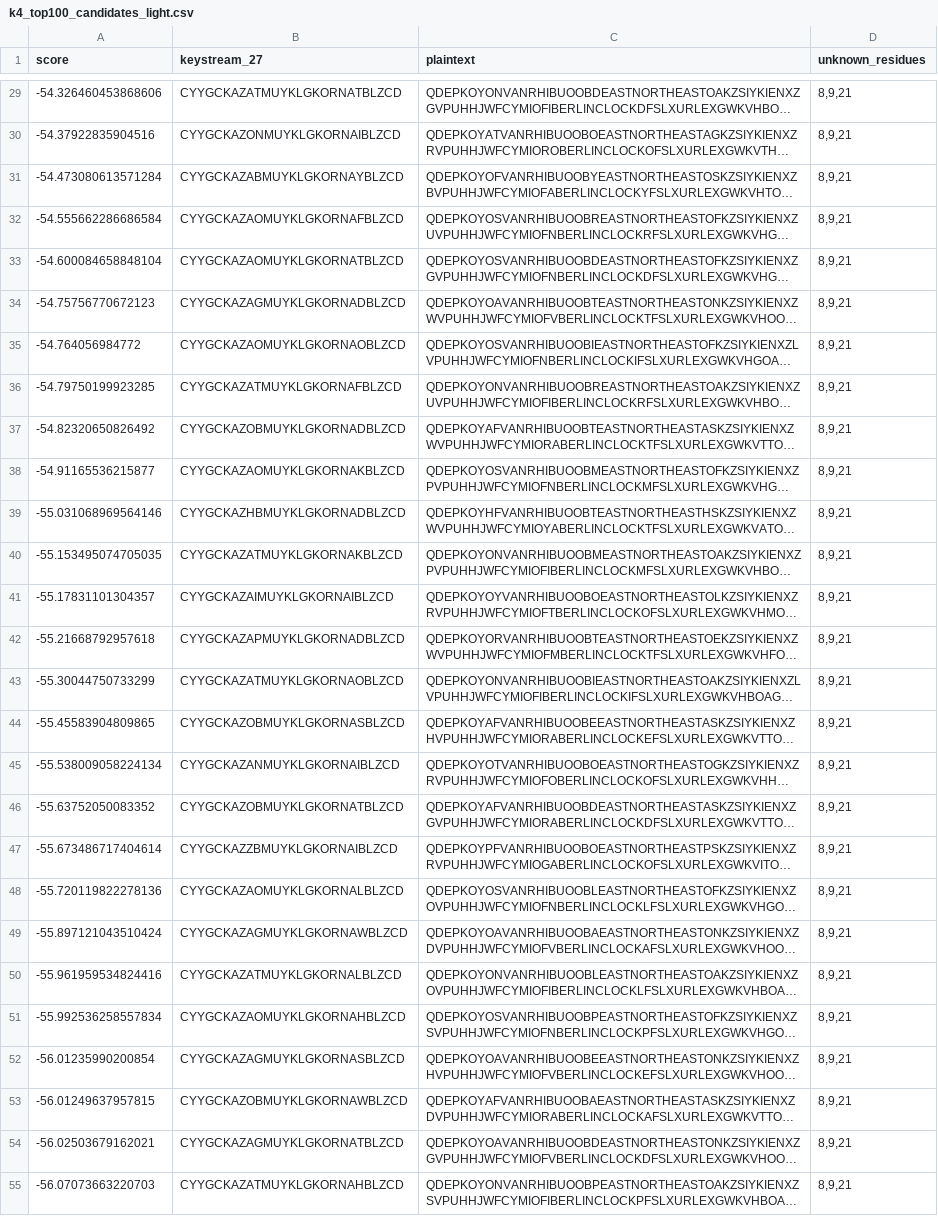
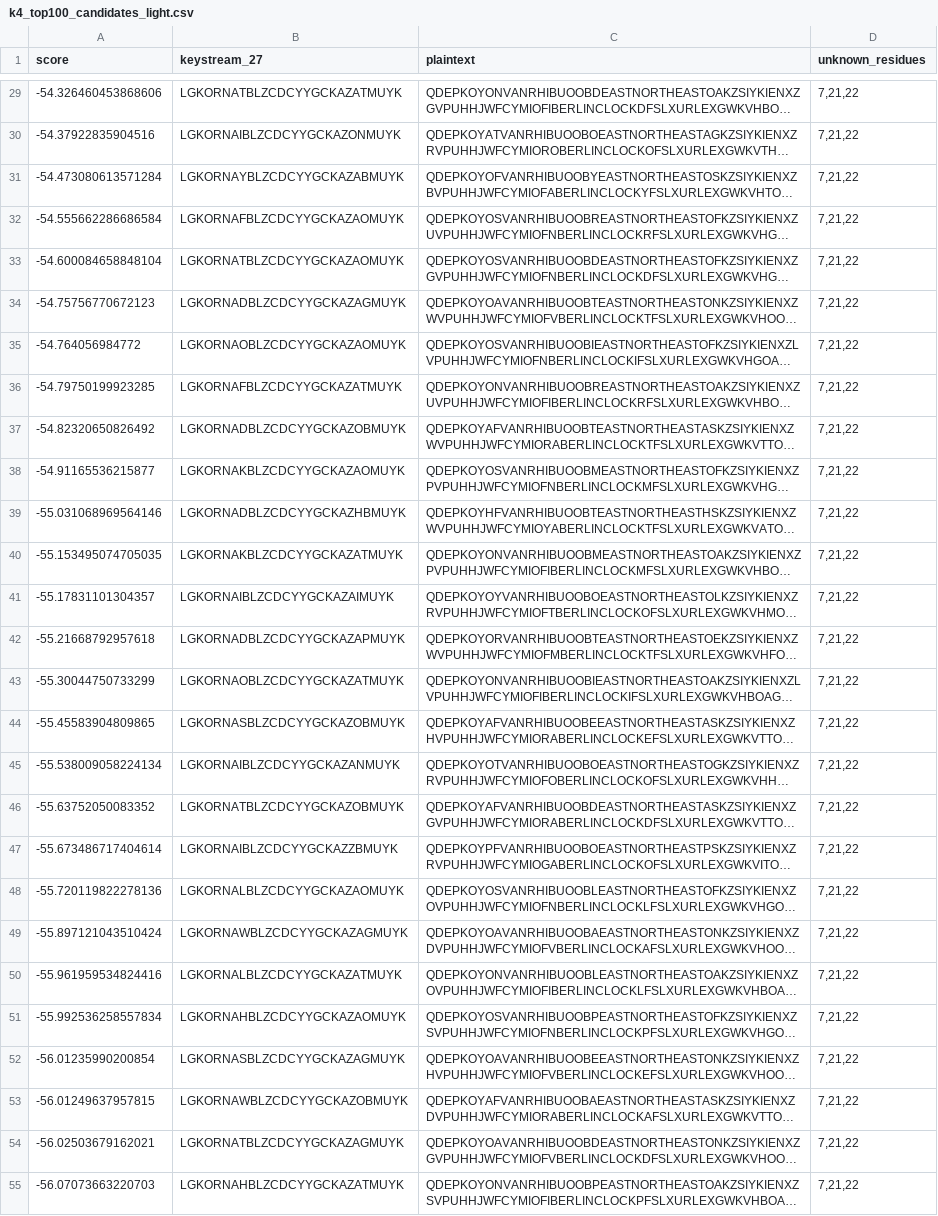
Before and after one commit to lionatzion/KryptosCipher, a CSV file: k4_top100_candidates_light.csv, drawn as a sheet; only a part is shown, gaps mark what is left out; long unchanged cells end in …; the diff covers the shown part only; the diff names each change by its address in the sheet, - before the commit and + after, or states it on an @@ line.

```diff
--- a/k4_top100_candidates_light.csv
+++ b/k4_top100_candidates_light.csv
-B29 (keystream_27): CYYGCKAZATMUYKLGKORNATBLZCD
+B29 (keystream_27): LGKORNATBLZCDCYYGCKAZATMUYK
-D29:D55 (unknown_residues): 8,9,21
+D29:D55 (unknown_residues): 7,21,22
-B30 (keystream_27): CYYGCKAZONMUYKLGKORNAIBLZCD
+B30 (keystream_27): LGKORNAIBLZCDCYYGCKAZONMUYK
-B31 (keystream_27): CYYGCKAZABMUYKLGKORNAYBLZCD
+B31 (keystream_27): LGKORNAYBLZCDCYYGCKAZABMUYK
-B32 (keystream_27): CYYGCKAZAOMUYKLGKORNAFBLZCD
+B32 (keystream_27): LGKORNAFBLZCDCYYGCKAZAOMUYK
-B33 (keystream_27): CYYGCKAZAOMUYKLGKORNATBLZCD
+B33 (keystream_27): LGKORNATBLZCDCYYGCKAZAOMUYK
-B34 (keystream_27): CYYGCKAZAGMUYKLGKORNADBLZCD
+B34 (keystream_27): LGKORNADBLZCDCYYGCKAZAGMUYK
-B35 (keystream_27): CYYGCKAZAOMUYKLGKORNAOBLZCD
+B35 (keystream_27): LGKORNAOBLZCDCYYGCKAZAOMUYK
-B36 (keystream_27): CYYGCKAZATMUYKLGKORNAFBLZCD
+B36 (keystream_27): LGKORNAFBLZCDCYYGCKAZATMUYK
-B37 (keystream_27): CYYGCKAZOBMUYKLGKORNADBLZCD
+B37 (keystream_27): LGKORNADBLZCDCYYGCKAZOBMUYK
-B38 (keystream_27): CYYGCKAZAOMUYKLGKORNAKBLZCD
+B38 (keystream_27): LGKORNAKBLZCDCYYGCKAZAOMUYK
-B39 (keystream_27): CYYGCKAZHBMUYKLGKORNADBLZCD
+B39 (keystream_27): LGKORNADBLZCDCYYGCKAZHBMUYK
-B40 (keystream_27): CYYGCKAZATMUYKLGKORNAKBLZCD
+B40 (keystream_27): LGKORNAKBLZCDCYYGCKAZATMUYK
-B41 (keystream_27): CYYGCKAZAIMUYKLGKORNAIBLZCD
+B41 (keystream_27): LGKORNAIBLZCDCYYGCKAZAIMUYK
-B42 (keystream_27): CYYGCKAZAPMUYKLGKORNADBLZCD
+B42 (keystream_27): LGKORNADBLZCDCYYGCKAZAPMUYK
-B43 (keystream_27): CYYGCKAZATMUYKLGKORNAOBLZCD
+B43 (keystream_27): LGKORNAOBLZCDCYYGCKAZATMUYK
-B44 (keystream_27): CYYGCKAZOBMUYKLGKORNASBLZCD
+B44 (keystream_27): LGKORNASBLZCDCYYGCKAZOBMUYK
-B45 (keystream_27): CYYGCKAZANMUYKLGKORNAIBLZCD
+B45 (keystream_27): LGKORNAIBLZCDCYYGCKAZANMUYK
-B46 (keystream_27): CYYGCKAZOBMUYKLGKORNATBLZCD
+B46 (keystream_27): LGKORNATBLZCDCYYGCKAZOBMUYK
-B47 (keystream_27): CYYGCKAZZBMUYKLGKORNAIBLZCD
+B47 (keystream_27): LGKORNAIBLZCDCYYGCKAZZBMUYK
-B48 (keystream_27): CYYGCKAZAOMUYKLGKORNALBLZCD
+B48 (keystream_27): LGKORNALBLZCDCYYGCKAZAOMUYK
-B49 (keystream_27): CYYGCKAZAGMUYKLGKORNAWBLZCD
+B49 (keystream_27): LGKORNAWBLZCDCYYGCKAZAGMUYK
-B50 (keystream_27): CYYGCKAZATMUYKLGKORNALBLZCD
+B50 (keystream_27): LGKORNALBLZCDCYYGCKAZATMUYK
-B51 (keystream_27): CYYGCKAZAOMUYKLGKORNAHBLZCD
+B51 (keystream_27): LGKORNAHBLZCDCYYGCKAZAOMUYK
-B52 (keystream_27): CYYGCKAZAGMUYKLGKORNASBLZCD
+B52 (keystream_27): LGKORNASBLZCDCYYGCKAZAGMUYK
-B53 (keystream_27): CYYGCKAZOBMUYKLGKORNAWBLZCD
+B53 (keystream_27): LGKORNAWBLZCDCYYGCKAZOBMUYK
-B54 (keystream_27): CYYGCKAZAGMUYKLGKORNATBLZCD
+B54 (keystream_27): LGKORNATBLZCDCYYGCKAZAGMUYK
-B55 (keystream_27): CYYGCKAZATMUYKLGKORNAHBLZCD
+B55 (keystream_27): LGKORNAHBLZCDCYYGCKAZATMUYK
```
Also changed, not shown: 146 edited cells elsewhere in this file, 1 other file.
